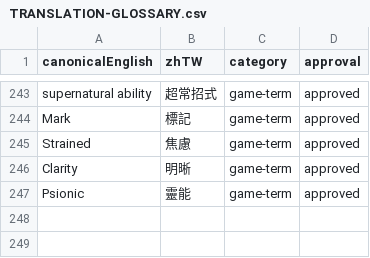
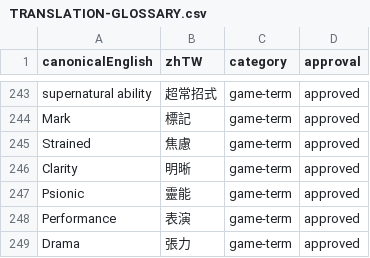
Before and after one commit to boyiad2110/forgesteel-zh-tw, a CSV file: docs/translation/TRANSLATION-GLOSSARY.csv, drawn as a sheet; only a part is shown, gaps mark what is left out.

```diff
--- a/docs/translation/TRANSLATION-GLOSSARY.csv
+++ b/docs/translation/TRANSLATION-GLOSSARY.csv
@@ -247 +247,3 @@ Clarity,明晰,game-term,approved
 Psionic,靈能,game-term,approved
+Performance,表演,game-term,approved
+Drama,張力,game-term,approved
```
Also changed, not shown: 4 other files.
